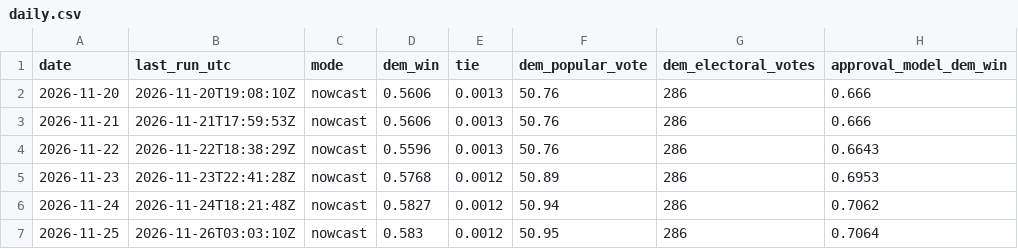
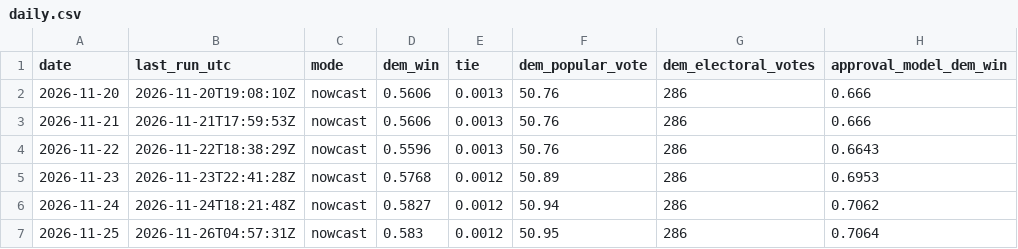
Before and after one commit to KA82205/tipping-point, a CSV file: pipeline/log/daily.csv, drawn as a sheet; only a part is shown; the diff names each change by its address in the sheet, - before the commit and + after, or states it on an @@ line.

Commit message:
Data update 2026-11-25 23:57

```diff
--- a/pipeline/log/daily.csv
+++ b/pipeline/log/daily.csv
-B7 (last_run_utc): 2026-11-26T03:03:10Z
+B7 (last_run_utc): 2026-11-26T04:57:31Z
```
Also changed, not shown: 3 other files.
